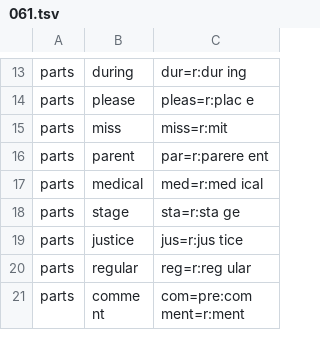
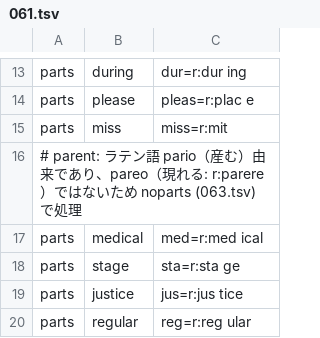
Before and after one commit to MasakiNiwa/Neuron-English-Vocabulary, a TSV file: data/overrides/061.tsv, drawn as a sheet; only a part is shown, gaps mark what is left out; the shorter side is filled out with more unchanged rows.

```diff
--- a/data/overrides/061.tsv
+++ b/data/overrides/061.tsv
@@ -15,3 +15,3 @@ parts	please	pleas=r:plac e
 parts	miss	miss=r:mit
-parts	parent	par=r:parere ent
+# parent: ラテン語 pario（産む）由来であり、pareo（現れる: r:parere）ではないため noparts (063.tsv) で処理
 parts	medical	med=r:med ical
```
Also changed, not shown: data/explanations/011.tsv, data/explanations/036.tsv, 57 other files.
